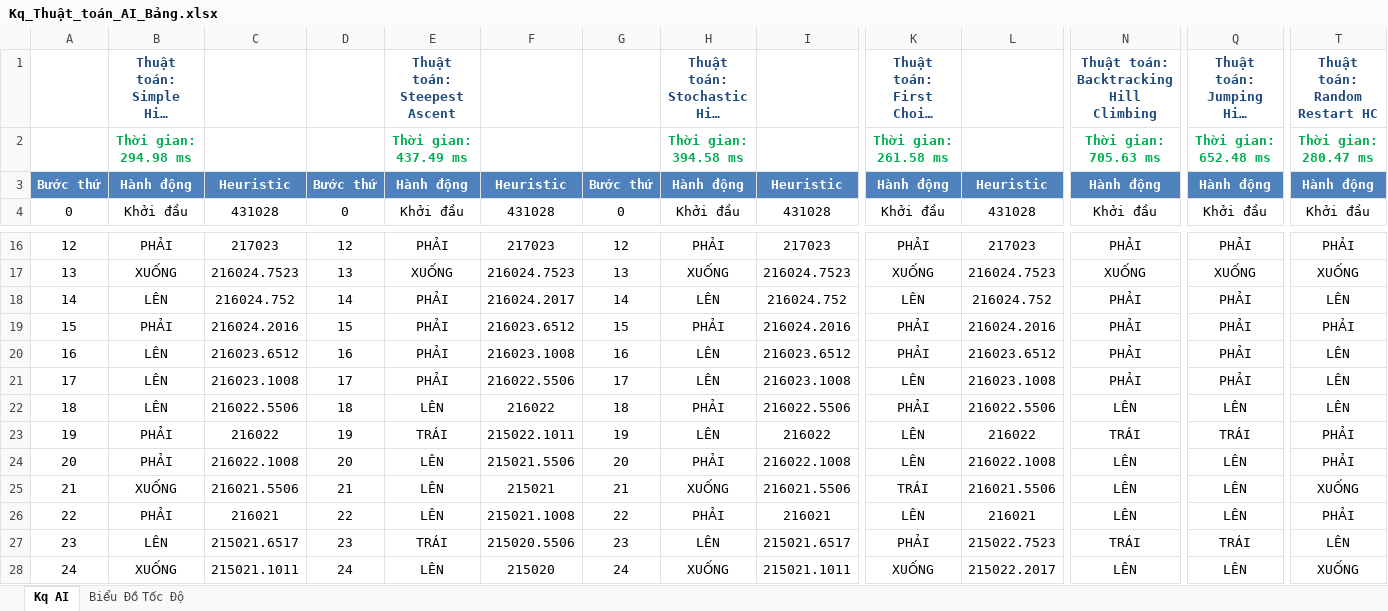
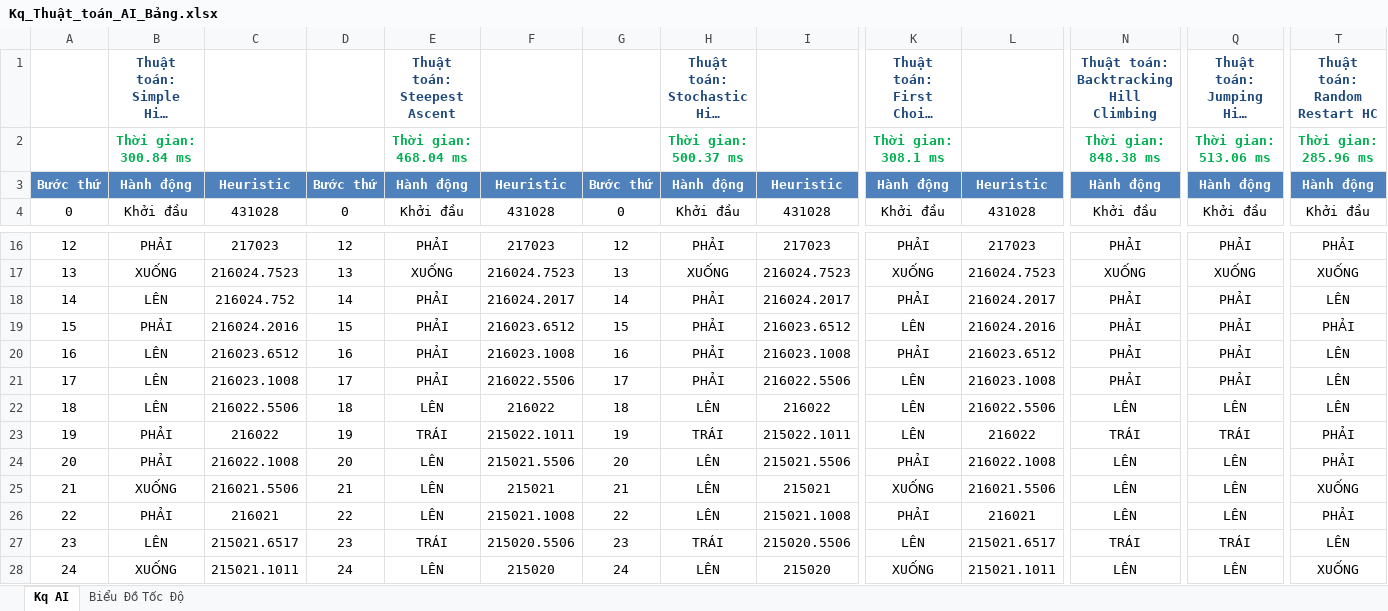
Before and after one commit to mtzwyu/sokobanAI, an Excel workbook: Kq_Thuật_toán_AI_Bảng.xlsx, sheet Kq AI, drawn as a sheet; only a part is shown, gaps mark what is left out; long unchanged cells end in …; values as stored, in another font and other column widths than the file's, no borders; the diff covers the shown part only; the diff names each change by its address in the sheet, - before the commit and + after, or states it on an @@ line.

```diff
--- a/Kq_Thuật_toán_AI_Bảng.xlsx (sheet Kq AI)
+++ b/Kq_Thuật_toán_AI_Bảng.xlsx (sheet Kq AI)
-B2: Thời gian: 294.98 ms
+B2: Thời gian: 300.84 ms
-E2: Thời gian: 437.49 ms
+E2: Thời gian: 468.04 ms
-H2: Thời gian: 394.58 ms
+H2: Thời gian: 500.37 ms
-K2: Thời gian: 261.58 ms
+K2: Thời gian: 308.1 ms
-N2: Thời gian: 705.63 ms
+N2: Thời gian: 848.38 ms
-Q2: Thời gian: 652.48 ms
+Q2: Thời gian: 513.06 ms
-T2: Thời gian: 280.47 ms
+T2: Thời gian: 285.96 ms
-H18: LÊN
+H18: PHẢI
-I18: 216024.752
+I18: 216024.2017
-K18: LÊN
+K18: PHẢI
-L18: 216024.752
+L18: 216024.2017
-I19: 216024.2016
+I19: 216023.6512
-K19: PHẢI
+K19: LÊN
-H20:H21: LÊN
+H20:H21: PHẢI
-I20: 216023.6512
+I20: 216023.1008
-I21: 216023.1008
+I21: 216022.5506
-H22: PHẢI
+H22: LÊN
-I22: 216022.5506
+I22: 216022
-K22: PHẢI
+K22: LÊN
-H23: LÊN
+H23: TRÁI
-I23: 216022
+I23: 215022.1011
-H24: PHẢI
+H24: LÊN
-I24: 216022.1008
+I24: 215021.5506
-K24: LÊN
+K24: PHẢI
-H25: XUỐNG
+H25: LÊN
-I25: 216021.5506
+I25: 215021
-K25: TRÁI
+K25: XUỐNG
-H26: PHẢI
+H26: LÊN
-I26: 216021
+I26: 215021.1008
-K26: LÊN
+K26: PHẢI
-H27: LÊN
+H27: TRÁI
-I27: 215021.6517
+I27: 215020.5506
-K27: PHẢI
+K27: LÊN
-L27: 215022.7523
+L27: 215021.6517
-H28: XUỐNG
+H28: LÊN
-I28: 215021.1011
+I28: 215020
-L28: 215022.2017
+L28: 215021.1011
```
Also changed, not shown: other rows of this sheet, sheet Biểu Đồ Tốc Độ, 11 other files.
